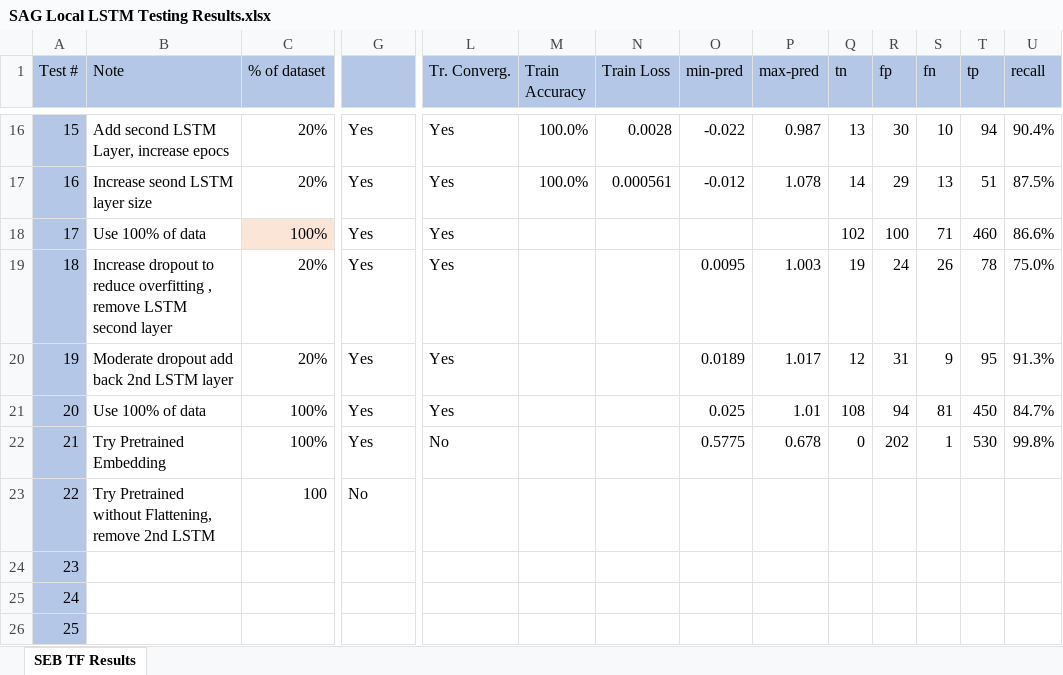
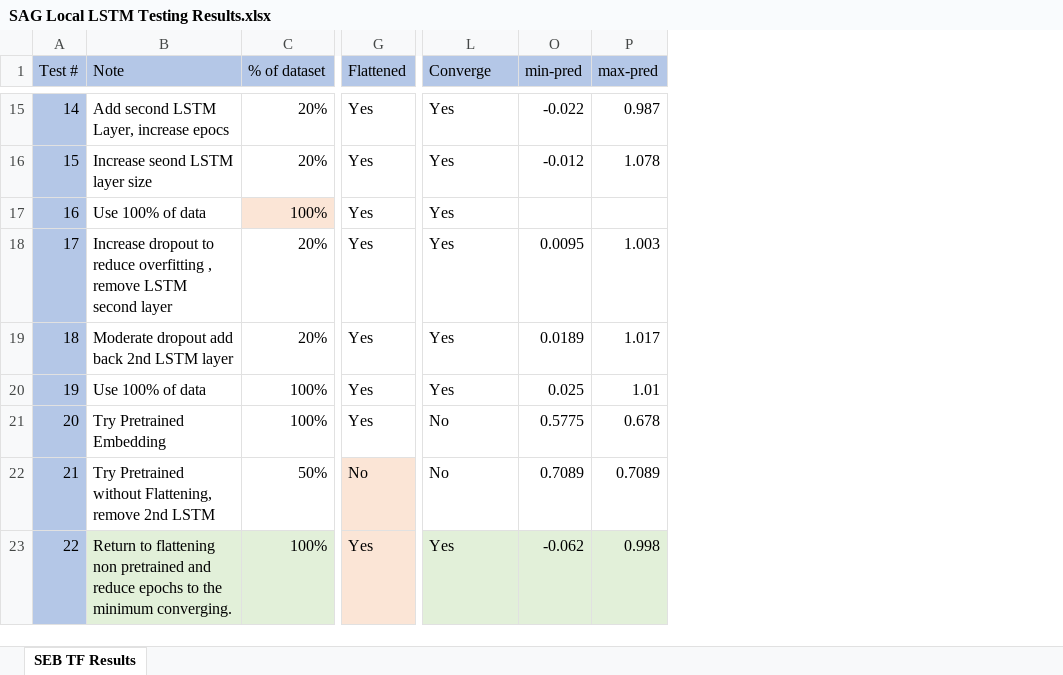
Before and after one commit to dbbrandt/short_answer_granding_capstone_project, an Excel workbook: data/sag2/SAG Local LSTM Testing Results.xlsx, sheet SEB TF Results, drawn as a sheet; only a part is shown, gaps mark what is left out; values as stored, in another font and other column widths than the file's, no borders; removed rows and columns are numbered as before the commit, all else as after; rows hold the shown columns only; the diff covers the shown part only; the diff names each change by its address in the sheet, - before the commit and + after, or states it on an @@ line.

```diff
--- a/data/sag2/SAG Local LSTM Testing Results.xlsx (sheet SEB TF Results)
+++ b/data/sag2/SAG Local LSTM Testing Results.xlsx (sheet SEB TF Results)
@@ column M (Train Accuracy) hidden, rows 16-17: 100.0% | 100.0% @@
@@ column N (Train Loss) hidden, rows 16-17: 0.0028 | 0.000561 @@
@@ column Q (tn) hidden, rows 16-22: 13 | 14 | 102 | 19 | 12 | 108 | 0 @@
@@ column R (fp) hidden, rows 16-22: 30 | 29 | 100 | 24 | 31 | 94 | 202 @@
@@ column S (fn) hidden, rows 16-22: 10 | 13 | 71 | 26 | 9 | 81 | 1 @@
@@ column T (tp) hidden, rows 16-22: 94 | 51 | 460 | 78 | 95 | 450 | 530 @@
@@ column U (recall) hidden, rows 16-22: 90.4% | 87.5% | 86.6% | 75.0% | 91.3% | 84.7% | 99.8% @@
-G1: (empty)
+G1: Flattened
-L1: Tr. Converg.
+L1: Converge
@@ column A (Test #) renumbered between rows 2 and 23 @@
-C22 (% of dataset): 100
+C22 (% of dataset): 50%
-G22 fill: none
+G22 fill: #FBE5D6
-L22 (Converge): (empty)
+L22 (Converge): No
-O22 (min-pred): (empty)
+O22 (min-pred): 0.7089
-P22 (max-pred): (empty)
+P22 (max-pred): 0.7089
-B23 (Note): (empty)
+B23 (Note): Return to flattening non pretrained and reduce epochs to the minimum converging.
-B23:C23 fill: none
+B23:C23 fill: #E2F0D9
-C23 (% of dataset): (empty)
+C23 (% of dataset): 100%
-G23 fill: none
+G23 fill: #FBE5D6
-G23 (Flattened): (empty)
+G23 (Flattened): Yes
-L23 fill: none
+L23 fill: #E2F0D9
-L23 (Converge): (empty)
+L23 (Converge): Yes
-O23 (min-pred): (empty)
+O23 (min-pred): -0.062
-O23:P23 fill: none
+O23:P23 fill: #E2F0D9
-P23 (max-pred): (empty)
+P23 (max-pred): 0.998
-row 25: 24
-row 26: 25
```
Also changed, not shown: 1 removed row, 14 edited cells and cell formats elsewhere in this sheet, hidden cells, data/results/SAG Results Analysis.xlsx, 1 other file.
